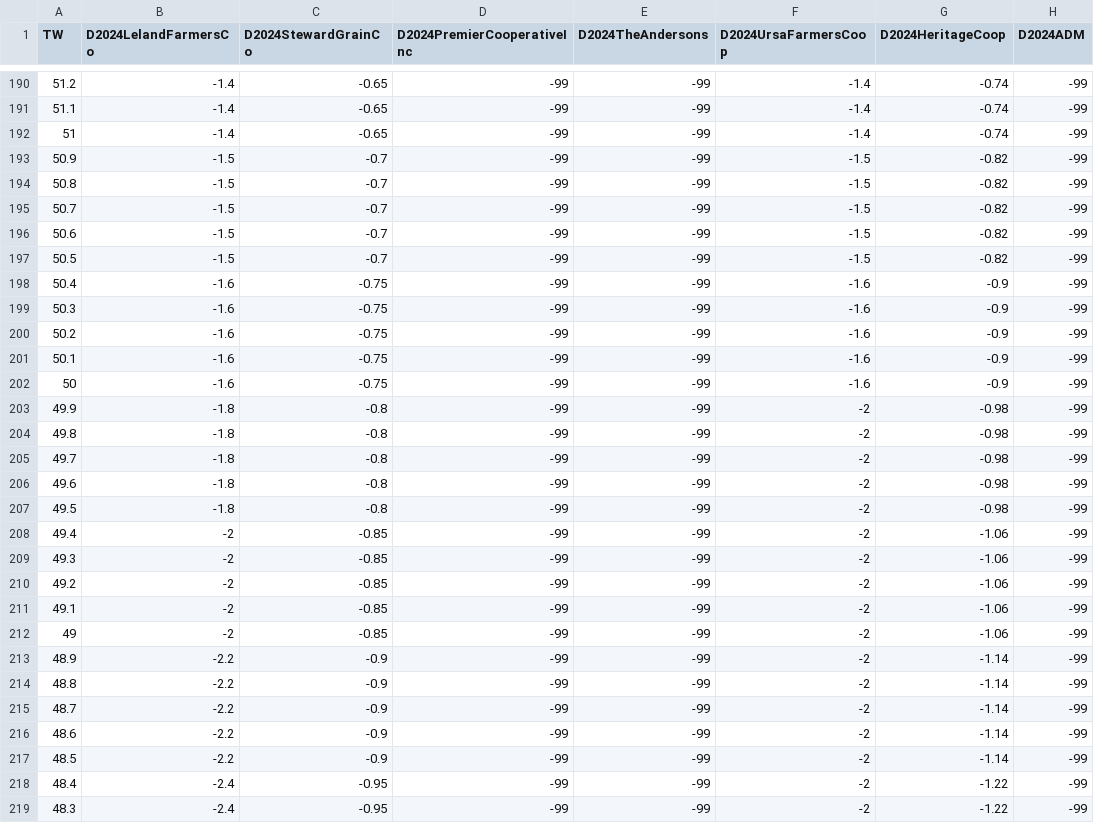
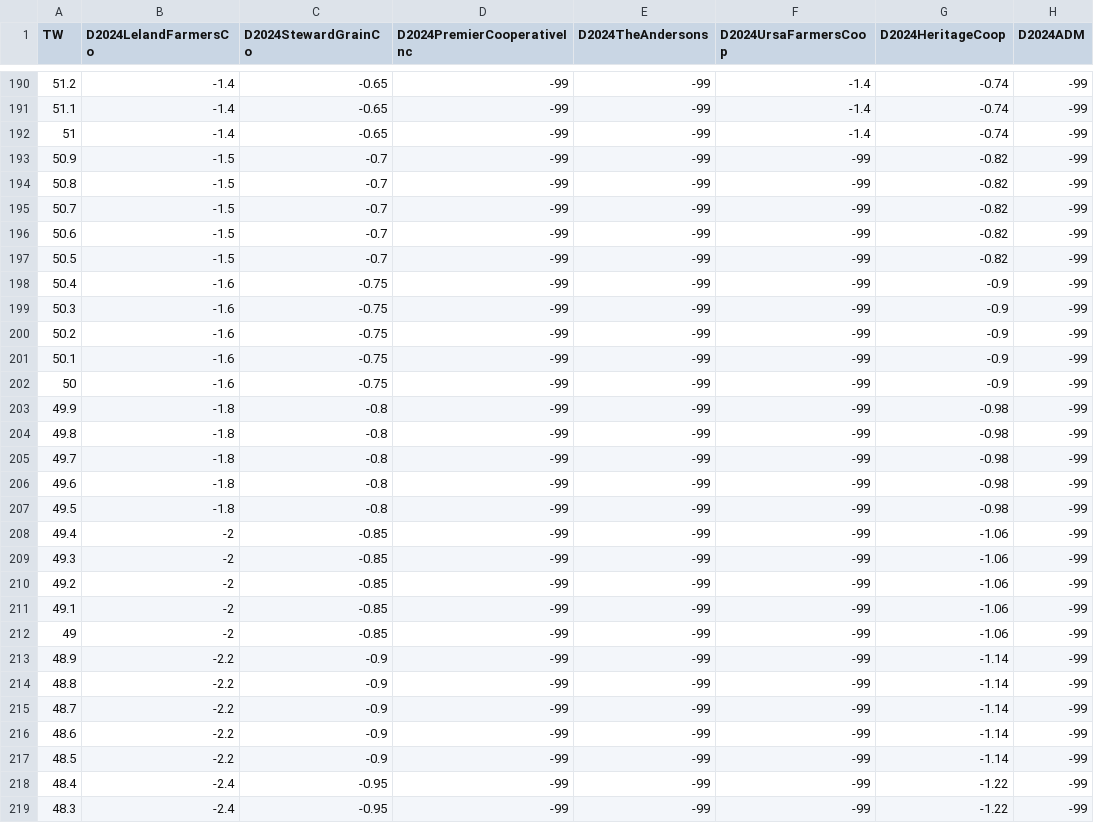
Before and after one commit to lbmunaro/MTME_ILWheat, a CSV file: Data/TWDiscountTables2024.csv, drawn as a sheet; only a part is shown, gaps mark what is left out; the diff covers the shown part only.

Commit message:
Data

```diff
--- a/Data/TWDiscountTables2024.csv
+++ b/Data/TWDiscountTables2024.csv
@@ -192,28 +192,28 @@
 51,-1.4,-0.65,-99,-99,-1.4,-0.74,-99
-50.9,-1.5,-0.7,-99,-99,-1.5,-0.82,-99
-50.8,-1.5,-0.7,-99,-99,-1.5,-0.82,-99
-50.7,-1.5,-0.7,-99,-99,-1.5,-0.82,-99
-50.6,-1.5,-0.7,-99,-99,-1.5,-0.82,-99
-50.5,-1.5,-0.7,-99,-99,-1.5,-0.82,-99
-50.4,-1.6,-0.75,-99,-99,-1.6,-0.9,-99
-50.3,-1.6,-0.75,-99,-99,-1.6,-0.9,-99
-50.2,-1.6,-0.75,-99,-99,-1.6,-0.9,-99
-50.1,-1.6,-0.75,-99,-99,-1.6,-0.9,-99
-50,-1.6,-0.75,-99,-99,-1.6,-0.9,-99
-49.9,-1.8,-0.8,-99,-99,-2,-0.98,-99
-49.8,-1.8,-0.8,-99,-99,-2,-0.98,-99
-49.7,-1.8,-0.8,-99,-99,-2,-0.98,-99
-49.6,-1.8,-0.8,-99,-99,-2,-0.98,-99
-49.5,-1.8,-0.8,-99,-99,-2,-0.98,-99
-49.4,-2,-0.85,-99,-99,-2,-1.06,-99
-49.3,-2,-0.85,-99,-99,-2,-1.06,-99
-49.2,-2,-0.85,-99,-99,-2,-1.06,-99
-49.1,-2,-0.85,-99,-99,-2,-1.06,-99
-49,-2,-0.85,-99,-99,-2,-1.06,-99
-48.9,-2.2,-0.9,-99,-99,-2,-1.14,-99
-48.8,-2.2,-0.9,-99,-99,-2,-1.14,-99
-48.7,-2.2,-0.9,-99,-99,-2,-1.14,-99
-48.6,-2.2,-0.9,-99,-99,-2,-1.14,-99
-48.5,-2.2,-0.9,-99,-99,-2,-1.14,-99
-48.4,-2.4,-0.95,-99,-99,-2,-1.22,-99
-48.3,-2.4,-0.95,-99,-99,-2,-1.22,-99
+50.9,-1.5,-0.7,-99,-99,-99,-0.82,-99
+50.8,-1.5,-0.7,-99,-99,-99,-0.82,-99
+50.7,-1.5,-0.7,-99,-99,-99,-0.82,-99
+50.6,-1.5,-0.7,-99,-99,-99,-0.82,-99
+50.5,-1.5,-0.7,-99,-99,-99,-0.82,-99
+50.4,-1.6,-0.75,-99,-99,-99,-0.9,-99
+50.3,-1.6,-0.75,-99,-99,-99,-0.9,-99
+50.2,-1.6,-0.75,-99,-99,-99,-0.9,-99
+50.1,-1.6,-0.75,-99,-99,-99,-0.9,-99
+50,-1.6,-0.75,-99,-99,-99,-0.9,-99
+49.9,-1.8,-0.8,-99,-99,-99,-0.98,-99
+49.8,-1.8,-0.8,-99,-99,-99,-0.98,-99
+49.7,-1.8,-0.8,-99,-99,-99,-0.98,-99
+49.6,-1.8,-0.8,-99,-99,-99,-0.98,-99
+49.5,-1.8,-0.8,-99,-99,-99,-0.98,-99
+49.4,-2,-0.85,-99,-99,-99,-1.06,-99
+49.3,-2,-0.85,-99,-99,-99,-1.06,-99
+49.2,-2,-0.85,-99,-99,-99,-1.06,-99
+49.1,-2,-0.85,-99,-99,-99,-1.06,-99
+49,-2,-0.85,-99,-99,-99,-1.06,-99
+48.9,-2.2,-0.9,-99,-99,-99,-1.14,-99
+48.8,-2.2,-0.9,-99,-99,-99,-1.14,-99
+48.7,-2.2,-0.9,-99,-99,-99,-1.14,-99
+48.6,-2.2,-0.9,-99,-99,-99,-1.14,-99
+48.5,-2.2,-0.9,-99,-99,-99,-1.14,-99
+48.4,-2.4,-0.95,-99,-99,-99,-1.22,-99
+48.3,-2.4,-0.95,-99,-99,-99,-1.22,-99
```
Also changed, not shown: 23 edited cells elsewhere in this file.
